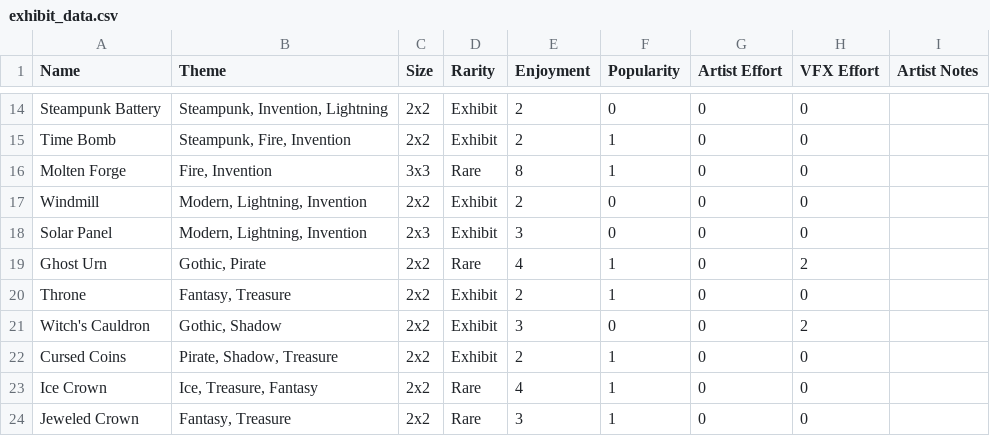
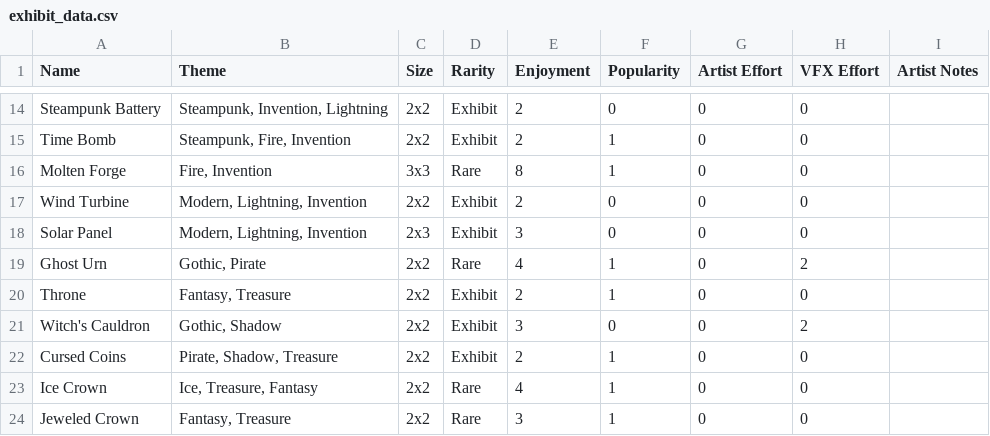
Before and after one commit to EnigmaDragons/LDJam58, a CSV file: src/LDJam58/Assets/exhibit_data.csv, drawn as a sheet; only a part is shown, gaps mark what is left out.

```diff
--- a/src/LDJam58/Assets/exhibit_data.csv
+++ b/src/LDJam58/Assets/exhibit_data.csv
@@ -16,3 +16,3 @@ Time Bomb,"Steampunk, Fire, Invention",2x2,Exhibit,2,1,0,0,
 Molten Forge,"Fire, Invention",3x3,Rare,8,1,0,0,
-Windmill,"Modern, Lightning, Invention",2x2,Exhibit,2,0,0,0,
+Wind Turbine,"Modern, Lightning, Invention",2x2,Exhibit,2,0,0,0,
 Solar Panel,"Modern, Lightning, Invention",2x3,Exhibit,3,0,0,0,
```
Also changed, not shown: 19 other files.
